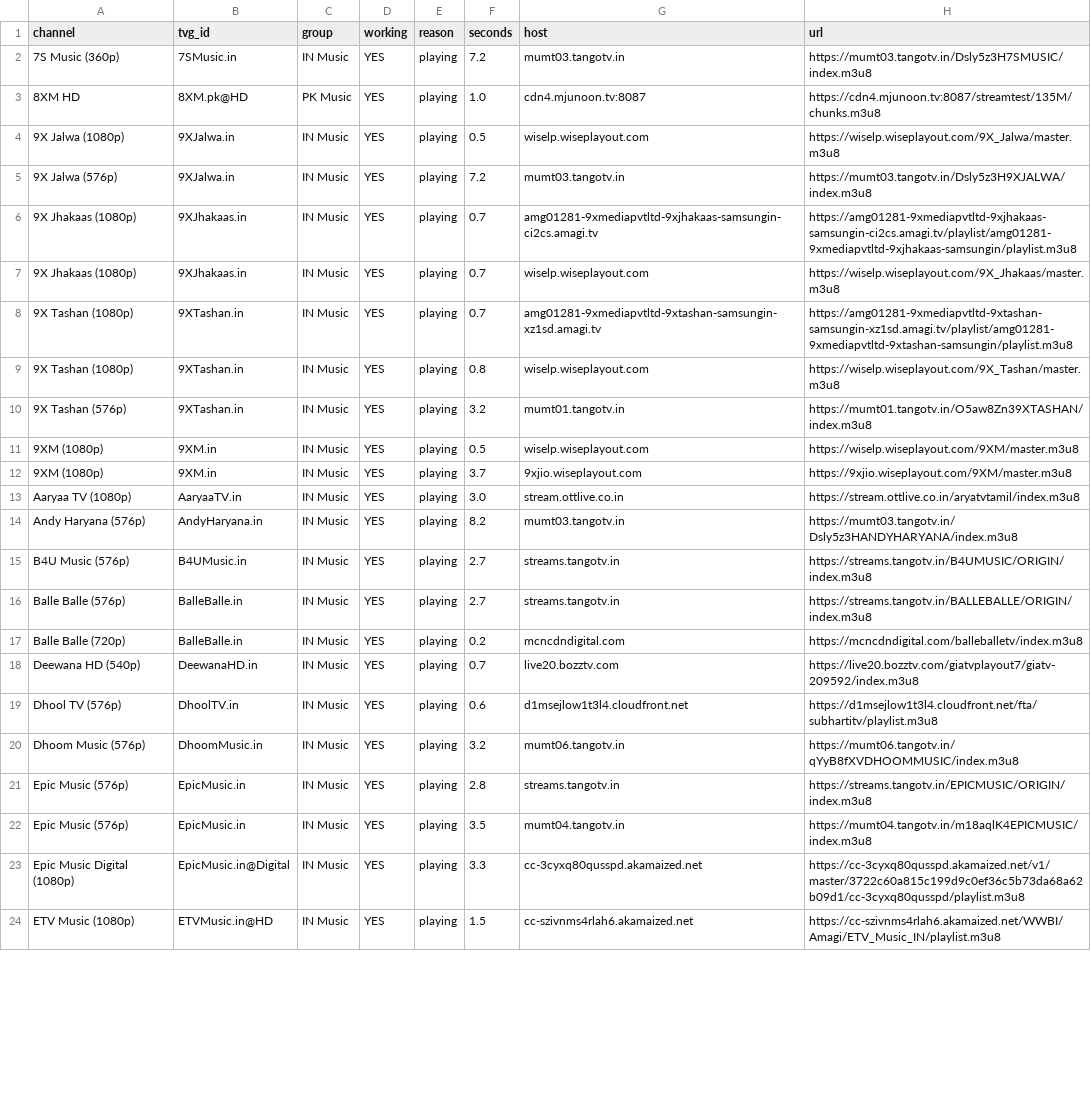
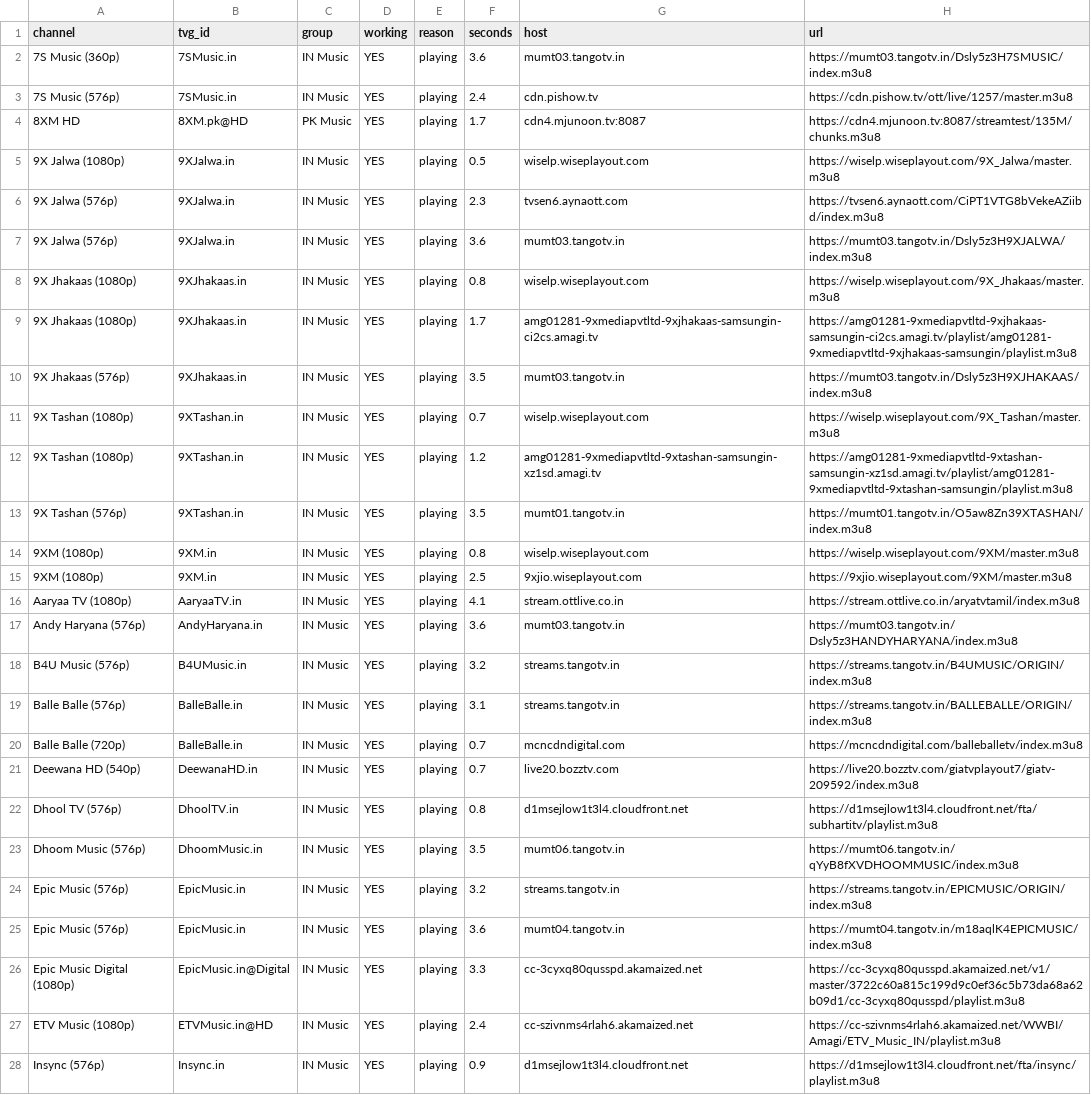
Before and after one commit to Inam321/iptv, a CSV file: reports/music-report.csv, drawn as a sheet; only a part is shown; addresses are those after the commit; the diff covers the shown part only; the diff names each change by its address in the sheet, - before the commit and + after, or states it on an @@ line.

```diff
--- a/reports/music-report.csv
+++ b/reports/music-report.csv
-F2 (seconds): 7.2
+F2 (seconds): 3.6
+row 3: 7S Music (576p) | 7SMusic.in | IN Music | YES | playing | 2.4 | cdn.pishow.tv | https://cdn.pishow.tv/ott/live/1257/master.m3u8
-F4 (seconds): 1.0
+F4 (seconds): 1.7
+row 6: 9X Jalwa (576p) | 9XJalwa.in | IN Music | YES | playing | 2.3 | tvsen6.aynaott.com | https://tvsen6.aynaott.com/CiPT1VTG8bVekeAZiibd/index.m3u8
-F7 (seconds): 7.2
+F7 (seconds): 3.6
-F8 (seconds): 0.7
+F8 (seconds): 0.8
-G8 (host): amg01281-9xmediapvtltd-9xjhakaas-samsungin-ci2cs.amagi.tv
+G8 (host): wiselp.wiseplayout.com
-H8 (url): https://amg01281-9xmediapvtltd-9xjhakaas-samsungin-ci2cs.amagi.tv/playlist/amg01281-9xmediapvtltd-9xjhakaas-samsungin/playlist.m3u8
+H8 (url): https://wiselp.wiseplayout.com/9X_Jhakaas/master.m3u8
-F9 (seconds): 0.7
+F9 (seconds): 1.7
-G9 (host): wiselp.wiseplayout.com
+G9 (host): amg01281-9xmediapvtltd-9xjhakaas-samsungin-ci2cs.amagi.tv
-H9 (url): https://wiselp.wiseplayout.com/9X_Jhakaas/master.m3u8
+H9 (url): https://amg01281-9xmediapvtltd-9xjhakaas-samsungin-ci2cs.amagi.tv/playlist/amg01281-9xmediapvtltd-9xjhakaas-samsungin/playlist.m3u8
+row 10: 9X Jhakaas (576p) | 9XJhakaas.in | IN Music | YES | playing | 3.5 | mumt03.tangotv.in | https://mumt03.tangotv.in/Dsly5z3H9XJHAKAAS/index.m3u8
-G11 (host): amg01281-9xmediapvtltd-9xtashan-samsungin-xz1sd.amagi.tv
+G11 (host): wiselp.wiseplayout.com
-H11 (url): https://amg01281-9xmediapvtltd-9xtashan-samsungin-xz1sd.amagi.tv/playlist/amg01281-9xmediapvtltd-9xtashan-samsungin/playlist.m3u8
+H11 (url): https://wiselp.wiseplayout.com/9X_Tashan/master.m3u8
-F12 (seconds): 0.8
+F12 (seconds): 1.2
-G12 (host): wiselp.wiseplayout.com
+G12 (host): amg01281-9xmediapvtltd-9xtashan-samsungin-xz1sd.amagi.tv
-H12 (url): https://wiselp.wiseplayout.com/9X_Tashan/master.m3u8
+H12 (url): https://amg01281-9xmediapvtltd-9xtashan-samsungin-xz1sd.amagi.tv/playlist/amg01281-9xmediapvtltd-9xtashan-samsungin/playlist.m3u8
-F13 (seconds): 3.2
+F13 (seconds): 3.5
-F14 (seconds): 0.5
+F14 (seconds): 0.8
-F15 (seconds): 3.7
+F15 (seconds): 2.5
-F16 (seconds): 3.0
+F16 (seconds): 4.1
-F17 (seconds): 8.2
+F17 (seconds): 3.6
-F18 (seconds): 2.7
+F18 (seconds): 3.2
-F19 (seconds): 2.7
+F19 (seconds): 3.1
-F20 (seconds): 0.2
+F20 (seconds): 0.7
-F22 (seconds): 0.6
+F22 (seconds): 0.8
-F23 (seconds): 3.2
+F23 (seconds): 3.5
-F24 (seconds): 2.8
+F24 (seconds): 3.2
-F25 (seconds): 3.5
+F25 (seconds): 3.6
-F27 (seconds): 1.5
+F27 (seconds): 2.4
+row 28: Insync (576p) | Insync.in | IN Music | YES | playing | 0.9 | d1msejlow1t3l4.cloudfront.net | https://d1msejlow1t3l4.cloudfront.net/fta/insync/playlist.m3u8
```
Also changed, not shown: 6 added rows, 4 removed rows and 44 edited cells elsewhere in this file, reports/entertainment-report.csv, reports/kids-report.csv, 14 other files.
